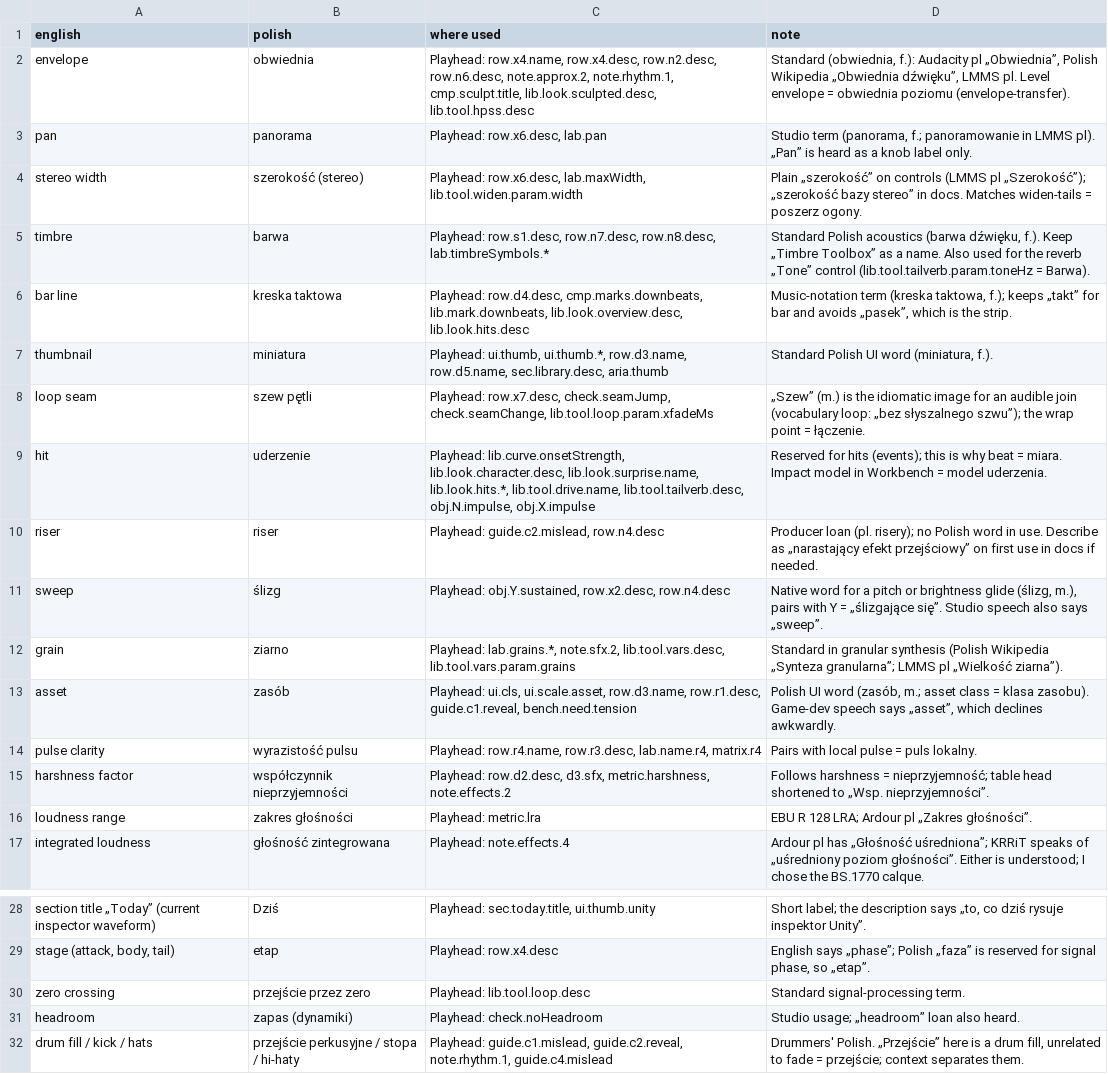
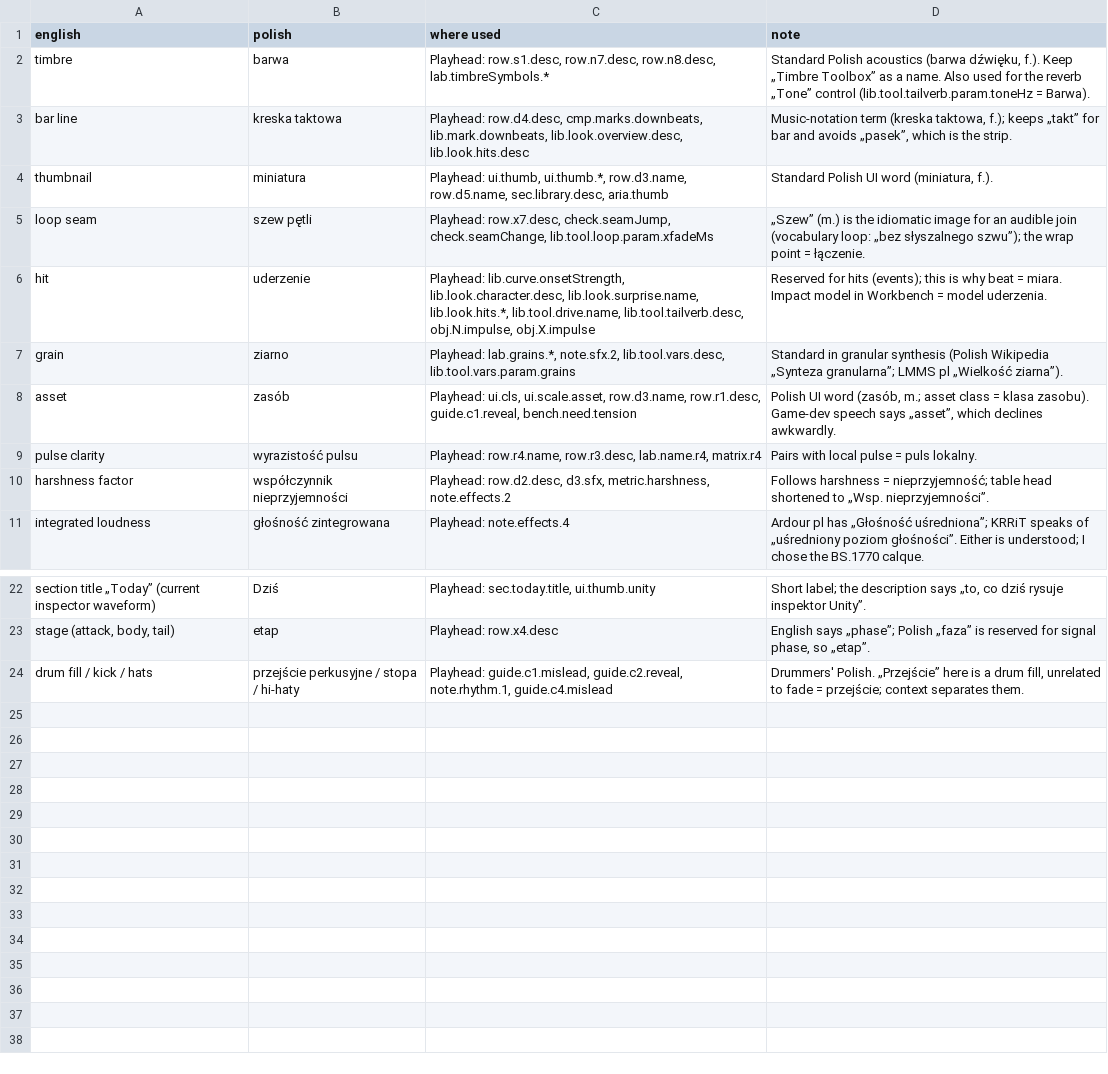
Before and after one commit to eigensoundlab/sound-vocabulary, a TSV file: proposals/pl.tsv, drawn as a sheet; only a part is shown, gaps mark what is left out.

```diff
--- a/proposals/pl.tsv
+++ b/proposals/pl.tsv
@@ -1,5 +1,2 @@
 english	polish	where used	note
-envelope	obwiednia	Playhead: row.x4.name, row.x4.desc, row.n2.desc, row.n6.desc, note.approx.2, note.rhythm.1, cmp.sculpt.title, lib.look.sculpted.desc, lib.tool.hpss.desc	Standard (obwiednia, f.): Audacity pl „Obwiednia”, Polish Wikipedia „Obwiednia dźwięku”, LMMS pl. Level envelope = obwiednia poziomu (envelope-transfer).
-pan	panorama	Playhead: row.x6.desc, lab.pan	Studio term (panorama, f.; panoramowanie in LMMS pl). „Pan” is heard as a knob label only.
-stereo width	szerokość (stereo)	Playhead: row.x6.desc, lab.maxWidth, lib.tool.widen.param.width	Plain „szerokość” on controls (LMMS pl „Szerokość”); „szerokość bazy stereo” in docs. Matches widen-tails = poszerz ogony.
 timbre	barwa	Playhead: row.s1.desc, row.n7.desc, row.n8.desc, lab.timbreSymbols.*	Standard Polish acoustics (barwa dźwięku, f.). Keep „Timbre Toolbox” as a name. Also used for the reverb „Tone” control (lib.tool.tailverb.param.toneHz = Barwa).
@@ -9,4 +6,2 @@ loop seam	szew pętli	Playhead: row.x7.desc, check.seamJump, check.seamChange, l
 hit	uderzenie	Playhead: lib.curve.onsetStrength, lib.look.character.desc, lib.look.surprise.name, lib.look.hits.*, lib.tool.drive.name, lib.tool.tailverb.desc, obj.N.impulse, obj.X.impulse	Reserved for hits (events); this is why beat = miara. Impact model in Workbench = model uderzenia.
-riser	riser	Playhead: guide.c2.mislead, row.n4.desc	Producer loan (pl. risery); no Polish word in use. Describe as „narastający efekt przejściowy” on first use in docs if needed.
-sweep	ślizg	Playhead: obj.Y.sustained, row.x2.desc, row.n4.desc	Native word for a pitch or brightness glide (ślizg, m.), pairs with Y = „ślizgające się”. Studio speech also says „sweep”.
 grain	ziarno	Playhead: lab.grains.*, note.sfx.2, lib.tool.vars.desc, lib.tool.vars.param.grains	Standard in granular synthesis (Polish Wikipedia „Synteza granularna”; LMMS pl „Wielkość ziarna”).
@@ -15,3 +10,2 @@ pulse clarity	wyrazistość pulsu	Playhead: row.r4.name, row.r3.desc, lab.name.r
 harshness factor	współczynnik nieprzyjemności	Playhead: row.d2.desc, d3.sfx, metric.harshness, note.effects.2	Follows harshness = nieprzyjemność; table head shortened to „Wsp. nieprzyjemności”.
-loudness range	zakres głośności	Playhead: metric.lra	EBU R 128 LRA; Ardour pl „Zakres głośności”.
 integrated loudness	głośność zintegrowana	Playhead: note.effects.4	Ardour pl has „Głośność uśredniona”; KRRiT speaks of „uśredniony poziom głośności”. Either is understood; I chose the BS.1770 calque.
@@ -29,4 +23,2 @@ section title „Today” (current inspector waveform)	Dziś	Playhead: sec.today
 stage (attack, body, tail)	etap	Playhead: row.x4.desc	English says „phase”; Polish „faza” is reserved for signal phase, so „etap”.
-zero crossing	przejście przez zero	Playhead: lib.tool.loop.desc	Standard signal-processing term.
-headroom	zapas (dynamiki)	Playhead: check.noHeadroom	Studio usage; „headroom” loan also heard.
 drum fill / kick / hats	przejście perkusyjne / stopa / hi-haty	Playhead: guide.c1.mislead, guide.c2.reveal, note.rhythm.1, guide.c4.mislead	Drummers' Polish. „Przejście” here is a drum fill, unrelated to fade = przejście; context separates them.
```
Also changed, not shown: proposals/cs.tsv, proposals/de.tsv, 24 other files.
